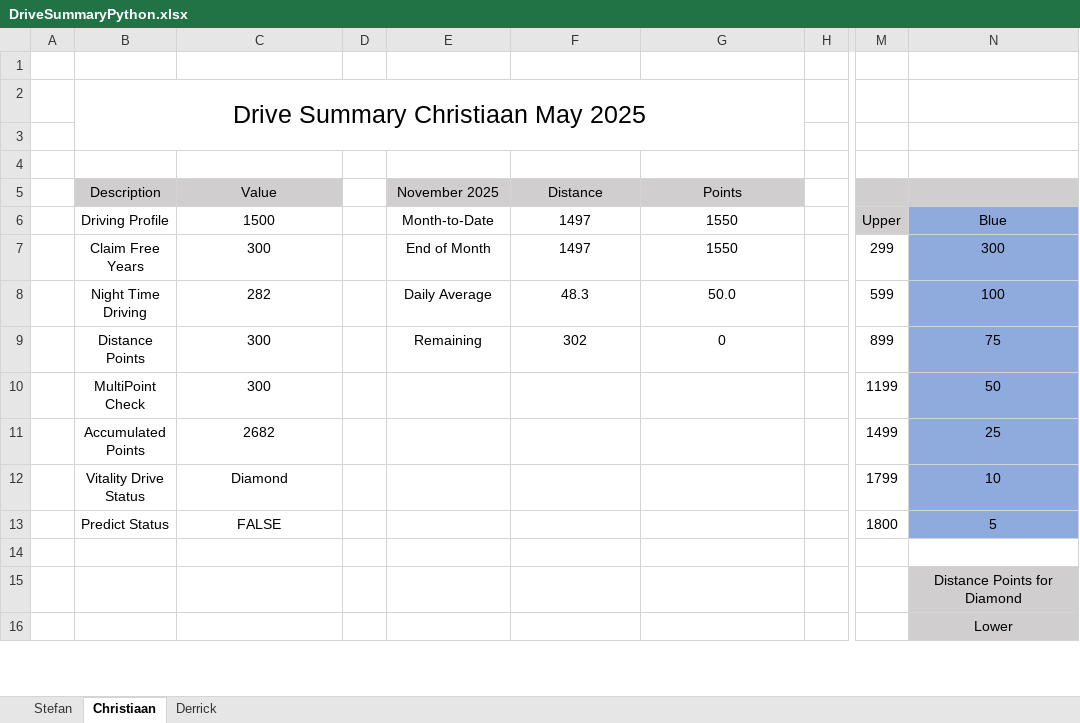
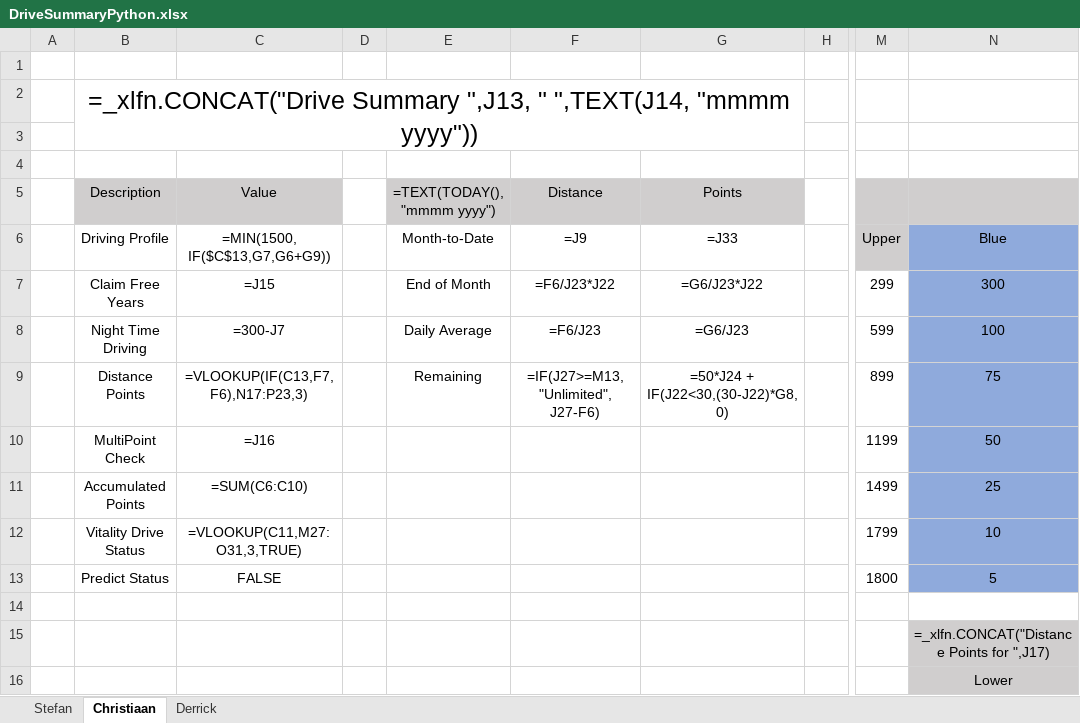
Before and after one commit to StefanObie/DriveDashboardPython, an Excel workbook: DriveSummaryPython.xlsx, sheet Christiaan, drawn as a sheet; only a part is shown, gaps mark what is left out; values as stored, in another font and other column widths than the file's, no borders; formulas without a stored value are shown as written; conditional formats and table styles not drawn; the diff covers the shown part only; the diff names each change by its address in the sheet, - before the commit and + after, or states it on an @@ line.

```diff
--- a/DriveSummaryPython.xlsx (sheet Christiaan)
+++ b/DriveSummaryPython.xlsx (sheet Christiaan)
-B2 (Description): Drive Summary Christiaan May 2025
+B2 (Description): =_xlfn.CONCAT("Drive Summary ",J13, " ",TEXT(J14, "mmmm yyyy"))
-E5: November 2025
+E5: =TEXT(TODAY(), "mmmm yyyy")
-C6 (Value): 1500
+C6 (Value): =MIN(1500, IF($C$13,G7,G6+G9))
-F6 (Distance): 1497
+F6 (Distance): =J9
-G6 (Points): 1550
+G6 (Points): =J33
-C7 (Value): 300
+C7 (Value): =J15
-F7 (Distance): 1497
+F7 (Distance): =F6/J23*J22
-G7 (Points): 1550
+G7 (Points): =G6/J23*J22
-C8 (Value): 282
+C8 (Value): =300-J7
-F8 (Distance): 48.3
+F8 (Distance): =F6/J23
-G8 (Points): 50.0
+G8 (Points): =G6/J23
-C9 (Value): 300
+C9 (Value): =VLOOKUP(IF(C13,F7,F6),N17:P23,3)
-F9 (Distance): 302
+F9 (Distance): =IF(J27>=M13, "Unlimited", J27-F6)
-G9 (Points): 0
+G9 (Points): =50*J24 + IF(J22<30,(30-J22)*G8,0)
-C10 (Value): 300
+C10 (Value): =J16
-C11 (Value): 2682
+C11 (Value): =SUM(C6:C10)
-C12 (Value): Diamond
+C12 (Value): =VLOOKUP(C11,M27:O31,3,TRUE)
-N15: Distance Points for Diamond
+N15: =_xlfn.CONCAT("Distance Points for ",J17)
```
Also changed, not shown: 1 added row, 1 removed row and 14 edited cells elsewhere in this sheet, sheet Stefan, sheet Derrick, hidden cells, 1 other file.
